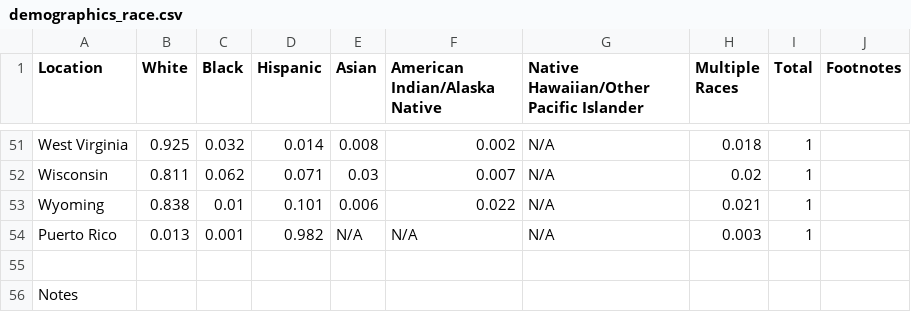
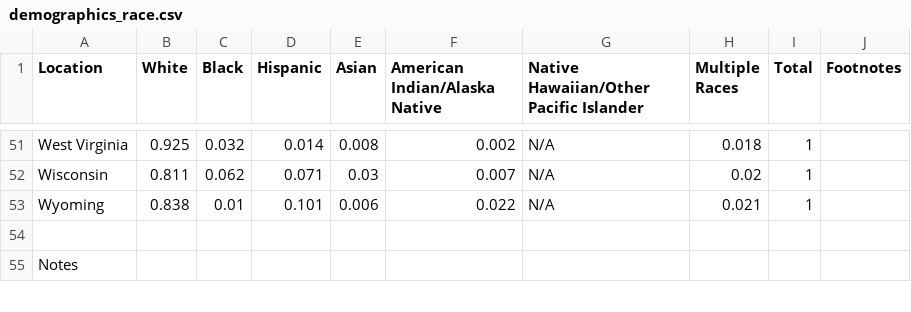
Before and after one commit to info-201a-au20/AF-2, a CSV file: data/demographics_race.csv, drawn as a sheet; only a part is shown, gaps mark what is left out.

```diff
--- a/data/demographics_race.csv
+++ b/data/demographics_race.csv
@@ -53,3 +53,2 @@ Wisconsin,0.811,0.062,0.071,0.03,0.007,N/A,0.02,1,
 Wyoming,0.838,0.01,0.101,0.006,0.022,N/A,0.021,1,
-Puerto Rico,0.013,0.001,0.982,N/A,N/A,N/A,0.003,1,
 ,,,,,,,,,
```
Also changed, not shown: data/demographics_age.csv.
